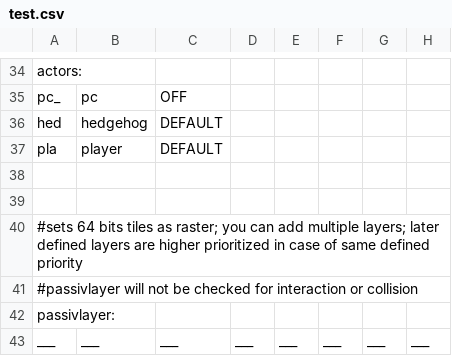
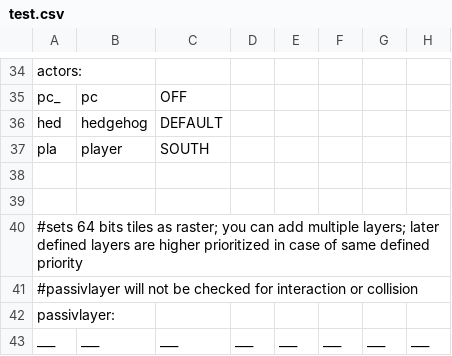
Before and after one commit to WolfgangBischoff/Progress, a CSV file: src/res/level/test.csv, drawn as a sheet; only a part is shown, gaps mark what is left out; the diff names each change by its address in the sheet, - before the commit and + after, or states it on an @@ line.

```diff
--- a/src/res/level/test.csv
+++ b/src/res/level/test.csv
-C37: DEFAULT
+C37: SOUTH
```
Also changed, not shown: src/res/actorData/player.csv, 8 other files.
